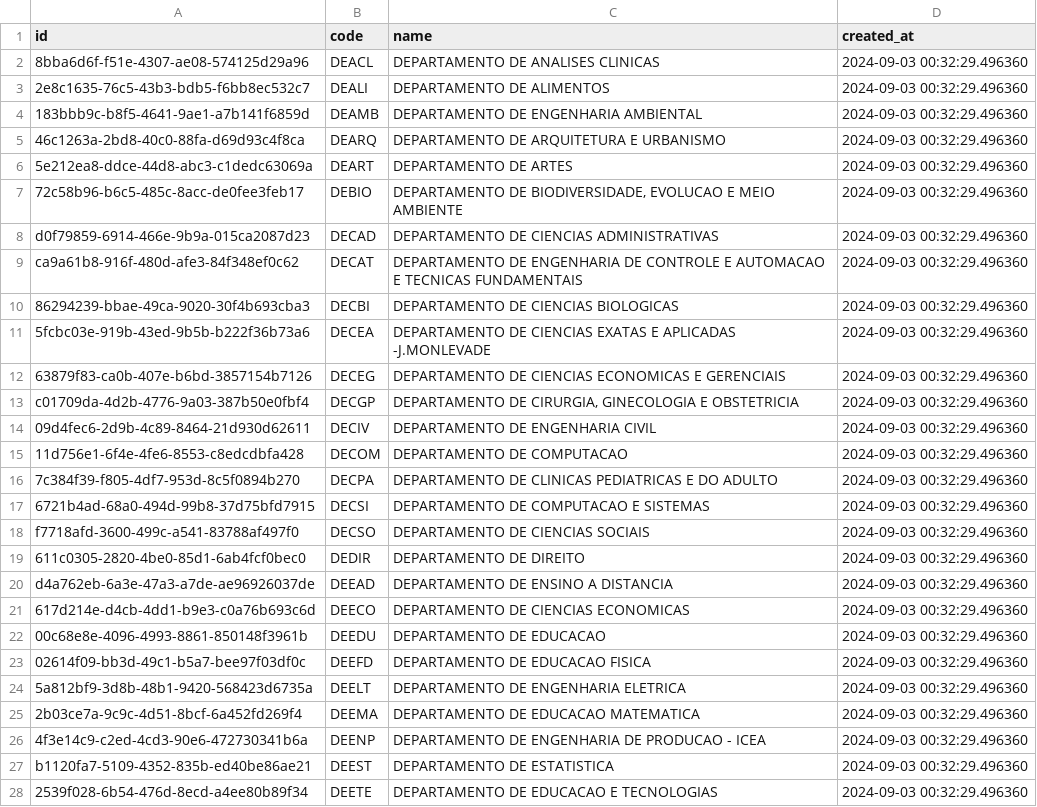
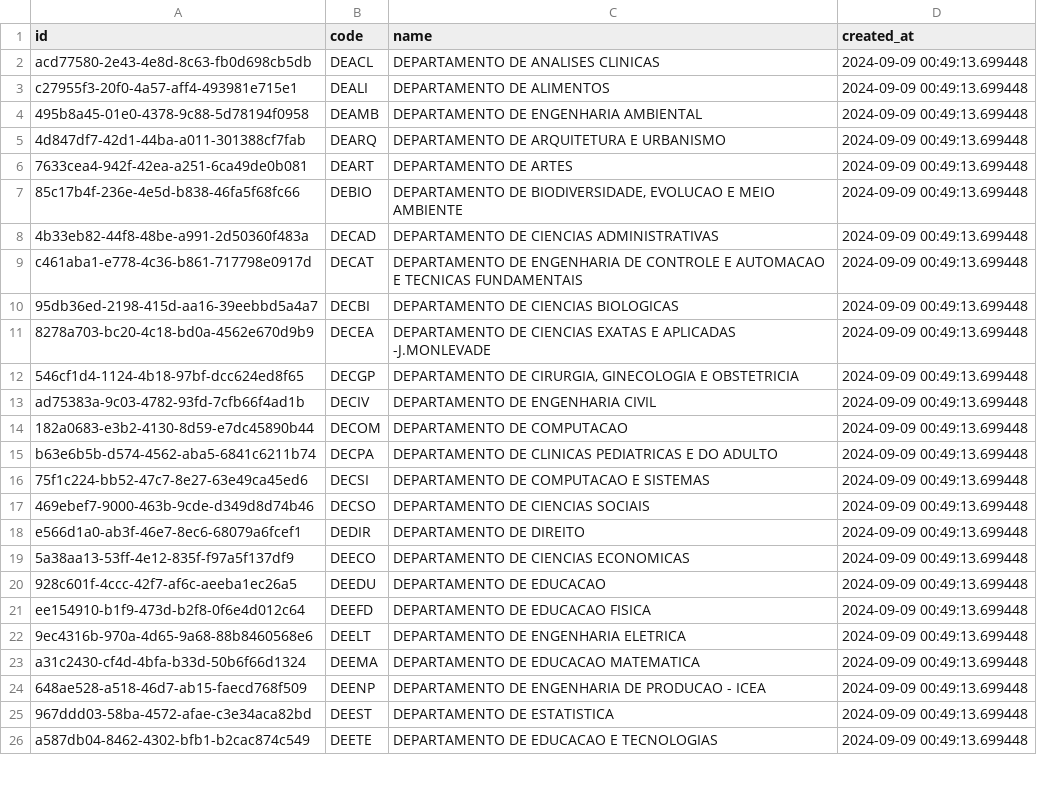
Before and after one commit to joaomarcostg/grade-ufop-scrapper, a CSV file: tables/department.csv, drawn as a sheet; only a part is shown; the diff covers the shown part only.

```diff
--- a/tables/department.csv
+++ b/tables/department.csv
@@ -1,28 +1,26 @@
 id,code,name,created_at
-8bba6d6f-f51e-4307-ae08-574125d29a96,DEACL,DEPARTAMENTO DE ANALISES CLINICAS,2024-09-03 00:32:29.496360
-2e8c1635-76c5-43b3-bdb5-f6bb8ec532c7,DEALI,DEPARTAMENTO DE ALIMENTOS,2024-09-03 00:32:29.496360
-183bbb9c-b8f5-4641-9ae1-a7b141f6859d,DEAMB,DEPARTAMENTO DE ENGENHARIA AMBIENTAL,2024-09-03 00:32:29.496360
-46c1263a-2bd8-40c0-88fa-d69d93c4f8ca,DEARQ,DEPARTAMENTO DE ARQUITETURA E URBANISMO,2024-09-03 00:32:29.496360
-5e212ea8-ddce-44d8-abc3-c1dedc63069a,DEART,DEPARTAMENTO DE ARTES,2024-09-03 00:32:29.496360
-72c58b96-b6c5-485c-8acc-de0fee3feb17,DEBIO,"DEPARTAMENTO DE BIODIVERSIDADE, EVOLUCAO E MEIO AMBIENTE",2024-09-03 00:32:29.496360
-d0f79859-6914-466e-9b9a-015ca2087d23,DECAD,DEPARTAMENTO DE CIENCIAS ADMINISTRATIVAS,2024-09-03 00:32:29.496360
-ca9a61b8-916f-480d-afe3-84f348ef0c62,DECAT,DEPARTAMENTO DE ENGENHARIA DE CONTROLE E AUTOMACAO E TECNICAS FUNDAMENTAIS,2024-09-03 00:32:29.496360
-86294239-bbae-49ca-9020-30f4b693cba3,DECBI,DEPARTAMENTO DE CIENCIAS BIOLOGICAS,2024-09-03 00:32:29.496360
-5fcbc03e-919b-43ed-9b5b-b222f36b73a6,DECEA,DEPARTAMENTO DE CIENCIAS EXATAS E APLICADAS -J.MONLEVADE,2024-09-03 00:32:29.496360
-63879f83-ca0b-407e-b6bd-3857154b7126,DECEG,DEPARTAMENTO DE CIENCIAS ECONOMICAS E GERENCIAIS,2024-09-03 00:32:29.496360
-c01709da-4d2b-4776-9a03-387b50e0fbf4,DECGP,"DEPARTAMENTO DE CIRURGIA, GINECOLOGIA E OBSTETRICIA",2024-09-03 00:32:29.496360
-09d4fec6-2d9b-4c89-8464-21d930d62611,DECIV,DEPARTAMENTO DE ENGENHARIA CIVIL,2024-09-03 00:32:29.496360
-11d756e1-6f4e-4fe6-8553-c8edcdbfa428,DECOM,DEPARTAMENTO DE COMPUTACAO,2024-09-03 00:32:29.496360
-7c384f39-f805-4df7-953d-8c5f0894b270,DECPA,DEPARTAMENTO DE CLINICAS PEDIATRICAS E DO ADULTO,2024-09-03 00:32:29.496360
-6721b4ad-68a0-494d-99b8-37d75bfd7915,DECSI,DEPARTAMENTO DE COMPUTACAO E SISTEMAS,2024-09-03 00:32:29.496360
-f7718afd-3600-499c-a541-83788af497f0,DECSO,DEPARTAMENTO DE CIENCIAS SOCIAIS,2024-09-03 00:32:29.496360
-611c0305-2820-4be0-85d1-6ab4fcf0bec0,DEDIR,DEPARTAMENTO DE DIREITO,2024-09-03 00:32:29.496360
-d4a762eb-6a3e-47a3-a7de-ae96926037de,DEEAD,DEPARTAMENTO DE ENSINO A DISTANCIA,2024-09-03 00:32:29.496360
-617d214e-d4cb-4dd1-b9e3-c0a76b693c6d,DEECO,DEPARTAMENTO DE CIENCIAS ECONOMICAS,2024-09-03 00:32:29.496360
-00c68e8e-4096-4993-8861-850148f3961b,DEEDU,DEPARTAMENTO DE EDUCACAO,2024-09-03 00:32:29.496360
-02614f09-bb3d-49c1-b5a7-bee97f03df0c,DEEFD,DEPARTAMENTO DE EDUCACAO FISICA,2024-09-03 00:32:29.496360
-5a812bf9-3d8b-48b1-9420-568423d6735a,DEELT,DEPARTAMENTO DE ENGENHARIA ELETRICA,2024-09-03 00:32:29.496360
-2b03ce7a-9c9c-4d51-8bcf-6a452fd269f4,DEEMA,DEPARTAMENTO DE EDUCACAO MATEMATICA,2024-09-03 00:32:29.496360
-4f3e14c9-c2ed-4cd3-90e6-472730341b6a,DEENP,DEPARTAMENTO DE ENGENHARIA DE PRODUCAO - ICEA,2024-09-03 00:32:29.496360
-b1120fa7-5109-4352-835b-ed40be86ae21,DEEST,DEPARTAMENTO DE ESTATISTICA,2024-09-03 00:32:29.496360
-2539f028-6b54-476d-8ecd-a4ee80b89f34,DEETE,DEPARTAMENTO DE EDUCACAO E TECNOLOGIAS,2024-09-03 00:32:29.496360
+acd77580-2e43-4e8d-8c63-fb0d698cb5db,DEACL,DEPARTAMENTO DE ANALISES CLINICAS,2024-09-09 00:49:13.699448
+c27955f3-20f0-4a57-aff4-493981e715e1,DEALI,DEPARTAMENTO DE ALIMENTOS,2024-09-09 00:49:13.699448
+495b8a45-01e0-4378-9c88-5d78194f0958,DEAMB,DEPARTAMENTO DE ENGENHARIA AMBIENTAL,2024-09-09 00:49:13.699448
+4d847df7-42d1-44ba-a011-301388cf7fab,DEARQ,DEPARTAMENTO DE ARQUITETURA E URBANISMO,2024-09-09 00:49:13.699448
+7633cea4-942f-42ea-a251-6ca49de0b081,DEART,DEPARTAMENTO DE ARTES,2024-09-09 00:49:13.699448
+85c17b4f-236e-4e5d-b838-46fa5f68fc66,DEBIO,"DEPARTAMENTO DE BIODIVERSIDADE, EVOLUCAO E MEIO AMBIENTE",2024-09-09 00:49:13.699448
+4b33eb82-44f8-48be-a991-2d50360f483a,DECAD,DEPARTAMENTO DE CIENCIAS ADMINISTRATIVAS,2024-09-09 00:49:13.699448
+c461aba1-e778-4c36-b861-717798e0917d,DECAT,DEPARTAMENTO DE ENGENHARIA DE CONTROLE E AUTOMACAO E TECNICAS FUNDAMENTAIS,2024-09-09 00:49:13.699448
+95db36ed-2198-415d-aa16-39eebbd5a4a7,DECBI,DEPARTAMENTO DE CIENCIAS BIOLOGICAS,2024-09-09 00:49:13.699448
+8278a703-bc20-4c18-bd0a-4562e670d9b9,DECEA,DEPARTAMENTO DE CIENCIAS EXATAS E APLICADAS -J.MONLEVADE,2024-09-09 00:49:13.699448
+546cf1d4-1124-4b18-97bf-dcc624ed8f65,DECGP,"DEPARTAMENTO DE CIRURGIA, GINECOLOGIA E OBSTETRICIA",2024-09-09 00:49:13.699448
+ad75383a-9c03-4782-93fd-7cfb66f4ad1b,DECIV,DEPARTAMENTO DE ENGENHARIA CIVIL,2024-09-09 00:49:13.699448
+182a0683-e3b2-4130-8d59-e7dc45890b44,DECOM,DEPARTAMENTO DE COMPUTACAO,2024-09-09 00:49:13.699448
+b63e6b5b-d574-4562-aba5-6841c6211b74,DECPA,DEPARTAMENTO DE CLINICAS PEDIATRICAS E DO ADULTO,2024-09-09 00:49:13.699448
+75f1c224-bb52-47c7-8e27-63e49ca45ed6,DECSI,DEPARTAMENTO DE COMPUTACAO E SISTEMAS,2024-09-09 00:49:13.699448
+469ebef7-9000-463b-9cde-d349d8d74b46,DECSO,DEPARTAMENTO DE CIENCIAS SOCIAIS,2024-09-09 00:49:13.699448
+e566d1a0-ab3f-46e7-8ec6-68079a6fcef1,DEDIR,DEPARTAMENTO DE DIREITO,2024-09-09 00:49:13.699448
+5a38aa13-53ff-4e12-835f-f97a5f137df9,DEECO,DEPARTAMENTO DE CIENCIAS ECONOMICAS,2024-09-09 00:49:13.699448
+928c601f-4ccc-42f7-af6c-aeeba1ec26a5,DEEDU,DEPARTAMENTO DE EDUCACAO,2024-09-09 00:49:13.699448
+ee154910-b1f9-473d-b2f8-0f6e4d012c64,DEEFD,DEPARTAMENTO DE EDUCACAO FISICA,2024-09-09 00:49:13.699448
+9ec4316b-970a-4d65-9a68-88b8460568e6,DEELT,DEPARTAMENTO DE ENGENHARIA ELETRICA,2024-09-09 00:49:13.699448
+a31c2430-cf4d-4bfa-b33d-50b6f66d1324,DEEMA,DEPARTAMENTO DE EDUCACAO MATEMATICA,2024-09-09 00:49:13.699448
+648ae528-a518-46d7-ab15-faecd768f509,DEENP,DEPARTAMENTO DE ENGENHARIA DE PRODUCAO - ICEA,2024-09-09 00:49:13.699448
+967ddd03-58ba-4572-afae-c3e34aca82bd,DEEST,DEPARTAMENTO DE ESTATISTICA,2024-09-09 00:49:13.699448
+a587db04-8462-4302-bfb1-b2cac874c549,DEETE,DEPARTAMENTO DE EDUCACAO E TECNOLOGIAS,2024-09-09 00:49:13.699448
```
Also changed, not shown: 2 added rows and 42 edited cells elsewhere in this file, tables/course.csv, tables/discipline_class.csv, 9 other files.
